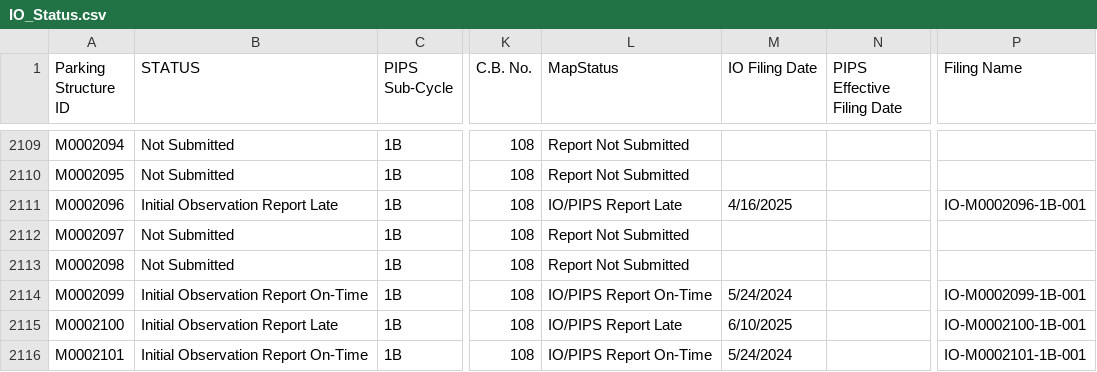
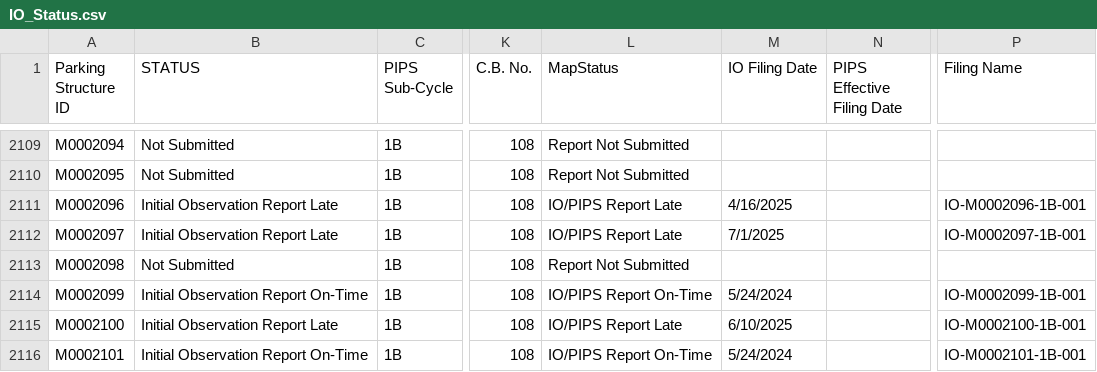
Before and after one commit to NYCDOB/ParkingStructures_InitialObservationReports, a CSV file: data/IO_Status.csv, drawn as a sheet; only a part is shown, gaps mark what is left out; the diff names each change by its address in the sheet, - before the commit and + after, or states it on an @@ line.

Commit message:
update from script Wed 07/02/2025  6:51:39.86, 5915 rows

```diff
--- a/data/IO_Status.csv
+++ b/data/IO_Status.csv
-B2112 (STATUS): Not Submitted
+B2112 (STATUS): Initial Observation Report Late
-L2112 (MapStatus): Report Not Submitted
+L2112 (MapStatus): IO/PIPS Report Late
-M2112 (IO Filing Date): (empty)
+M2112 (IO Filing Date): 7/1/2025
-P2112 (Filing Name): (empty)
+P2112 (Filing Name): IO-M0002097-1B-001
```
